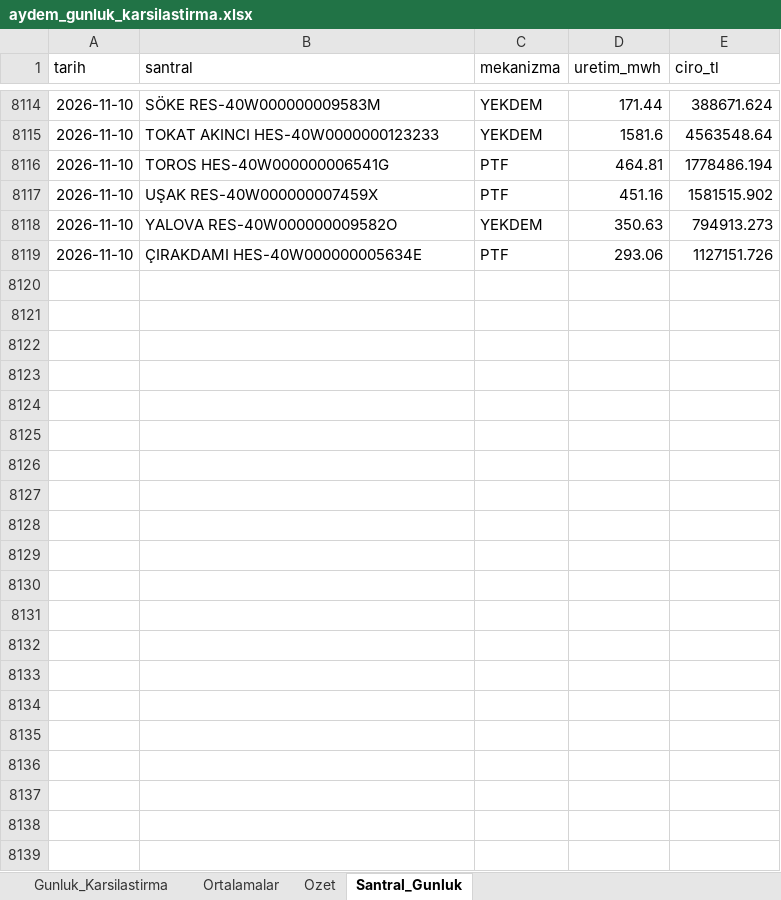
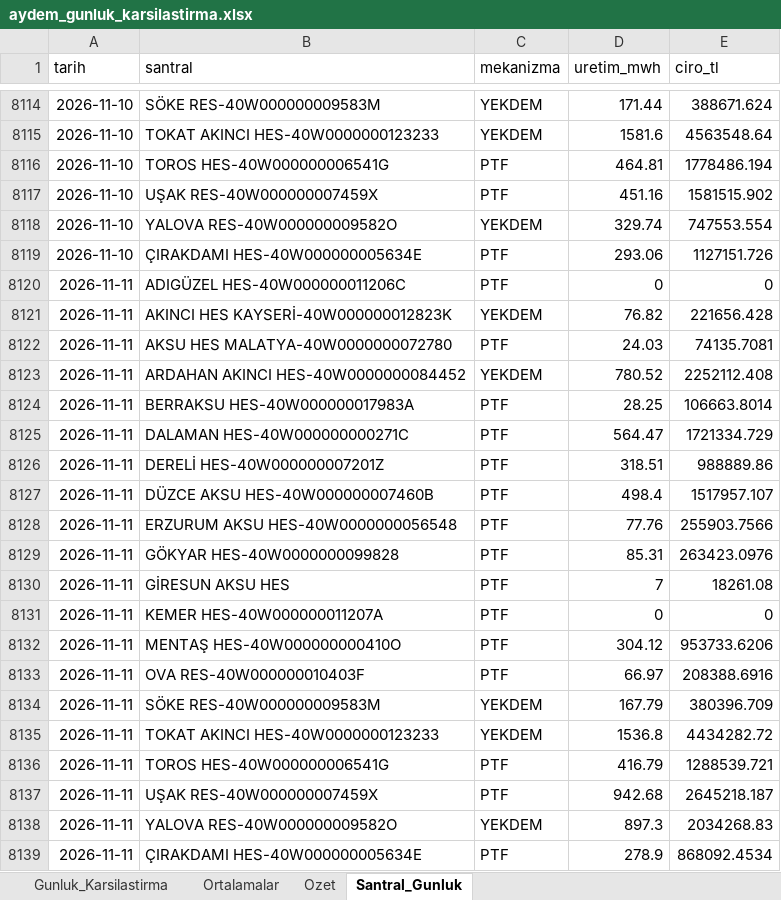
Before and after one commit to iso275934/aydem-site, an Excel workbook: docs/aydem_gunluk_karsilastirma.xlsx, sheet Santral_Gunluk, drawn as a sheet; only a part is shown, gaps mark what is left out; values as stored, in another font and other column widths than the file's, no borders; the diff names each change by its address in the sheet, - before the commit and + after, or states it on an @@ line.

```diff
--- a/docs/aydem_gunluk_karsilastirma.xlsx (sheet Santral_Gunluk)
+++ b/docs/aydem_gunluk_karsilastirma.xlsx (sheet Santral_Gunluk)
-D8118 (uretim_mwh): 350.63
+D8118 (uretim_mwh): 329.74
-E8118 (ciro_tl): 794913.273
+E8118 (ciro_tl): 747553.554
+row 8120: 2026-11-11 | ADIGÜZEL HES-40W000000011206C | PTF | 0 | 0
+row 8121: 2026-11-11 | AKINCI HES KAYSERİ-40W000000012823K | YEKDEM | 76.82 | 221656.428
+row 8122: 2026-11-11 | AKSU HES MALATYA-40W0000000072780 | PTF | 24.03 | 74135.7081
+row 8123: 2026-11-11 | ARDAHAN AKINCI HES-40W0000000084452 | YEKDEM | 780.52 | 2252112.408
+row 8124: 2026-11-11 | BERRAKSU HES-40W000000017983A | PTF | 28.25 | 106663.8014
+row 8125: 2026-11-11 | DALAMAN HES-40W000000000271C | PTF | 564.47 | 1721334.729
+row 8126: 2026-11-11 | DERELİ HES-40W000000007201Z | PTF | 318.51 | 988889.86
+row 8127: 2026-11-11 | DÜZCE AKSU HES-40W000000007460B | PTF | 498.4 | 1517957.107
+row 8128: 2026-11-11 | ERZURUM AKSU HES-40W0000000056548 | PTF | 77.76 | 255903.7566
+row 8129: 2026-11-11 | GÖKYAR HES-40W0000000099828 | PTF | 85.31 | 263423.0976
+row 8130: 2026-11-11 | GİRESUN AKSU HES | PTF | 7 | 18261.08
+row 8131: 2026-11-11 | KEMER HES-40W000000011207A | PTF | 0 | 0
+row 8132: 2026-11-11 | MENTAŞ HES-40W000000000410O | PTF | 304.12 | 953733.6206
+row 8133: 2026-11-11 | OVA RES-40W000000010403F | PTF | 66.97 | 208388.6916
+row 8134: 2026-11-11 | SÖKE RES-40W000000009583M | YEKDEM | 167.79 | 380396.709
+row 8135: 2026-11-11 | TOKAT AKINCI HES-40W0000000123233 | YEKDEM | 1536.8 | 4434282.72
+row 8136: 2026-11-11 | TOROS HES-40W000000006541G | PTF | 416.79 | 1288539.721
+row 8137: 2026-11-11 | UŞAK RES-40W000000007459X | PTF | 942.68 | 2645218.187
+row 8138: 2026-11-11 | YALOVA RES-40W000000009582O | YEKDEM | 897.3 | 2034268.83
+row 8139: 2026-11-11 | ÇIRAKDAMI HES-40W000000005634E | PTF | 278.9 | 868092.4534
```
Also changed, not shown: sheet Ortalamalar, sheet Gunluk_Karsilastirma, sheet Ozet, charts or pictures, 2 other files.
